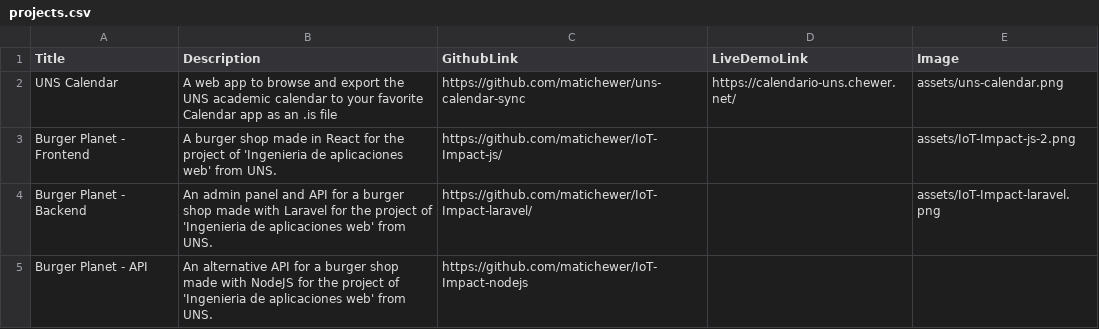
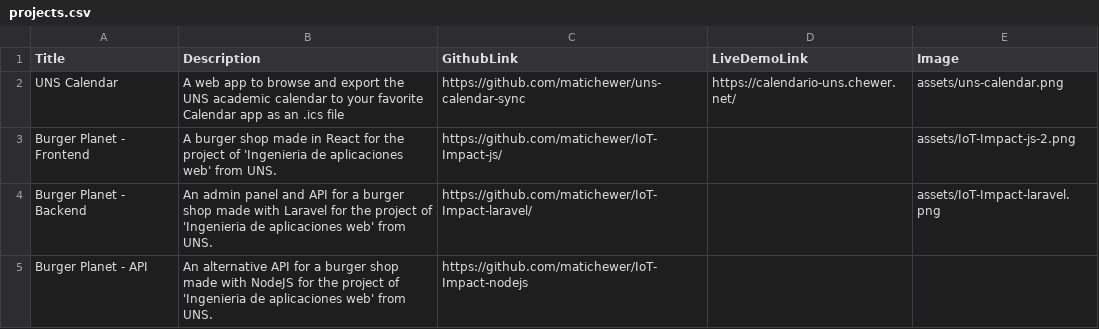
Before and after one commit to matichewer/portfolio, a CSV file: projects.csv, drawn as a sheet; only a part is shown.

Commit message:
fix: project description

```diff
--- a/projects.csv
+++ b/projects.csv
@@ -1,3 +1,3 @@
 Title;Description;GithubLink;LiveDemoLink;Image
-UNS Calendar;A web app to browse and export the UNS academic calendar to your favorite Calendar app as an .is file;https://github.com/matichewer/uns-calendar-sync;https://calendario-uns.chewer.net/;assets/uns-calendar.png
+UNS Calendar;A web app to browse and export the UNS academic calendar to your favorite Calendar app as an .ics file;https://github.com/matichewer/uns-calendar-sync;https://calendario-uns.chewer.net/;assets/uns-calendar.png
 Burger Planet - Frontend;A burger shop made in React for the project of 'Ingenieria de aplicaciones web' from UNS.;https://github.com/matichewer/IoT-Impact-js/;;assets/IoT-Impact-js-2.png
```
